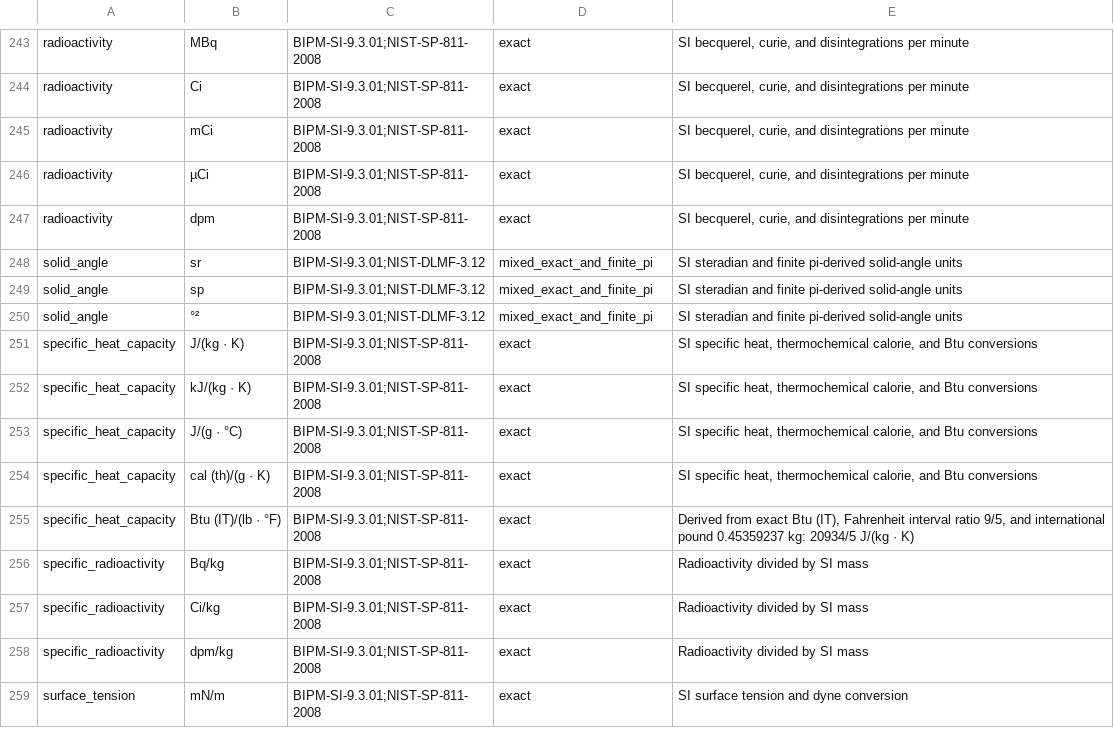
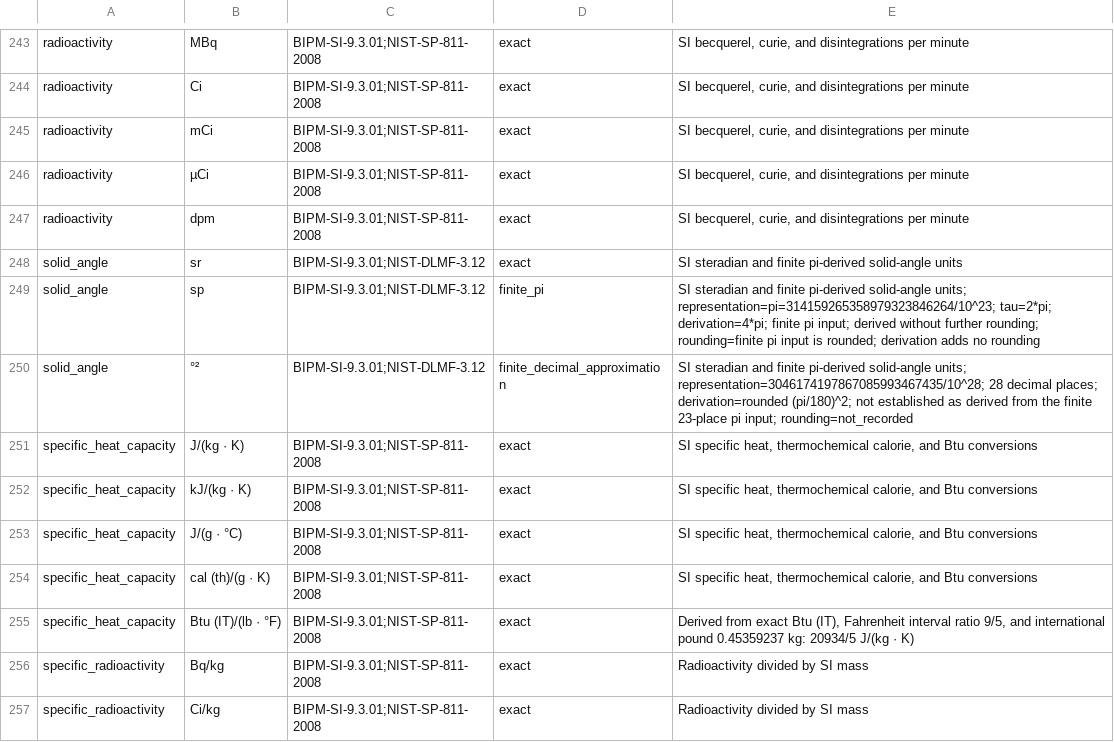
Before and after one commit to qubit-ltd/rs-measure, a TSV file: doc/unit-definition-provenance.tsv, drawn as a sheet; only a part is shown, gaps mark what is left out; the shorter side is filled out with more unchanged rows; the diff covers the shown part only.

Commit message:
test(measure): record per-unit precision policy

```diff
--- a/doc/unit-definition-provenance.tsv
+++ b/doc/unit-definition-provenance.tsv
@@ -247,5 +247,5 @@ radioactivity	µCi	BIPM-SI-9.3.01;NIST-SP-811-2008	exact	SI becquerel, curie, an
 radioactivity	dpm	BIPM-SI-9.3.01;NIST-SP-811-2008	exact	SI becquerel, curie, and disintegrations per minute
-solid_angle	sr	BIPM-SI-9.3.01;NIST-DLMF-3.12	mixed_exact_and_finite_pi	SI steradian and finite pi-derived solid-angle units
-solid_angle	sp	BIPM-SI-9.3.01;NIST-DLMF-3.12	mixed_exact_and_finite_pi	SI steradian and finite pi-derived solid-angle units
-solid_angle	°²	BIPM-SI-9.3.01;NIST-DLMF-3.12	mixed_exact_and_finite_pi	SI steradian and finite pi-derived solid-angle units
+solid_angle	sr	BIPM-SI-9.3.01;NIST-DLMF-3.12	exact	SI steradian and finite pi-derived solid-angle units
+solid_angle	sp	BIPM-SI-9.3.01;NIST-DLMF-3.12	finite_pi	SI steradian and finite pi-derived solid-angle units; representation=pi=314159265358979323846264/10^23; tau=2*pi; derivation=4*pi; finite pi input; derived without further rounding; rounding=finite pi input is rounded; derivation adds no rounding
+solid_angle	°²	BIPM-SI-9.3.01;NIST-DLMF-3.12	finite_decimal_approximation	SI steradian and finite pi-derived solid-angle units; representation=3046174197867085993467435/10^28; 28 decimal places; derivation=rounded (pi/180)^2; not established as derived from the finite 23-place pi input; rounding=not_recorded
 specific_heat_capacity	J/(kg · K)	BIPM-SI-9.3.01;NIST-SP-811-2008	exact	SI specific heat, thermochemical calorie, and Btu conversions
```
Also changed, not shown: 26 edited cells elsewhere in this file, 2 other files.
